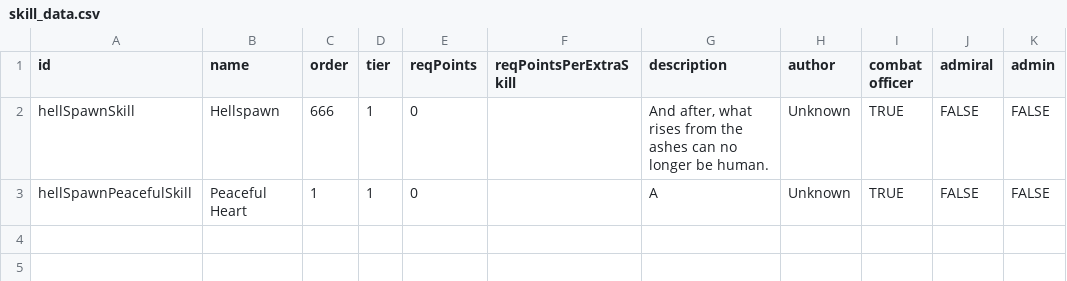
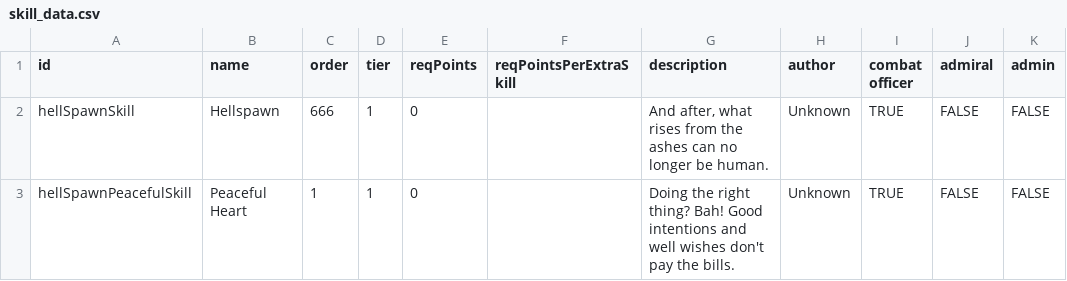
Before and after one commit to kissa-mies/LOST_SECTOR_BETA, a CSV file: data/characters/skills/skill_data.csv, drawn as a sheet; only a part is shown; the diff names each change by its address in the sheet, - before the commit and + after, or states it on an @@ line.

```diff
--- a/data/characters/skills/skill_data.csv
+++ b/data/characters/skills/skill_data.csv
-G3 (description): A
+G3 (description): Doing the right thing? Bah! Good intentions and well wishes don't pay the bills.
```
Also changed, not shown: data/hullmods/hull_mods.csv, 8 other files.
